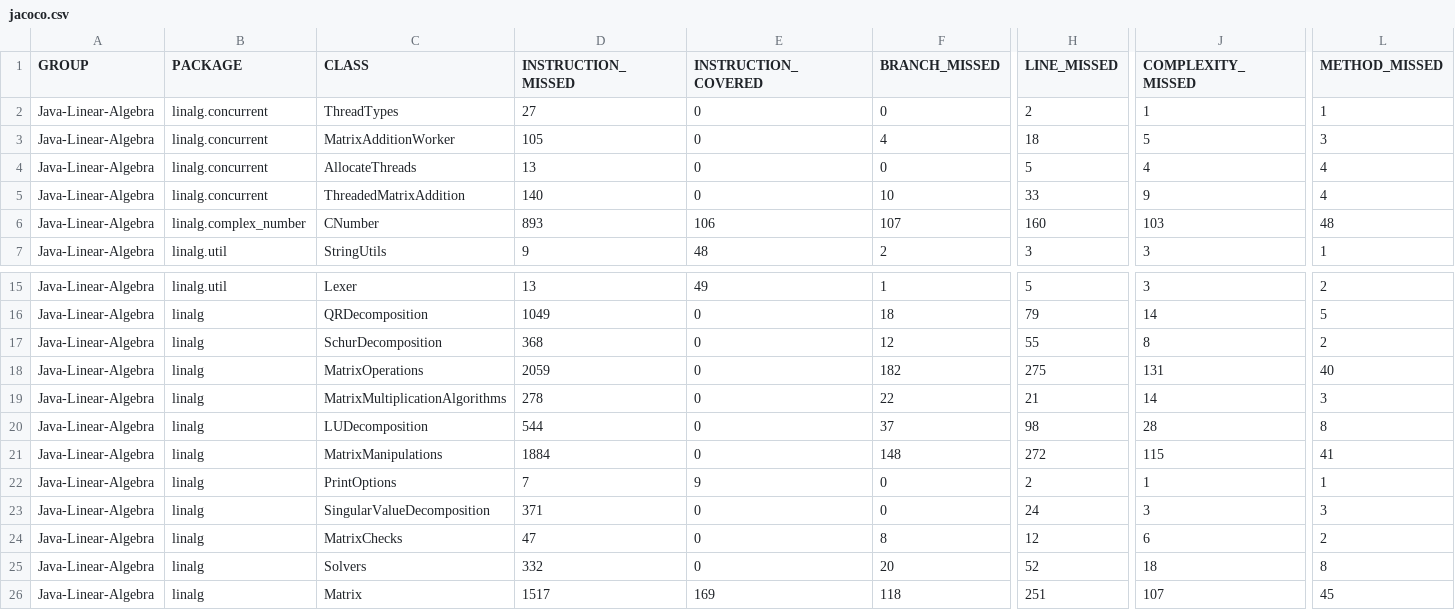
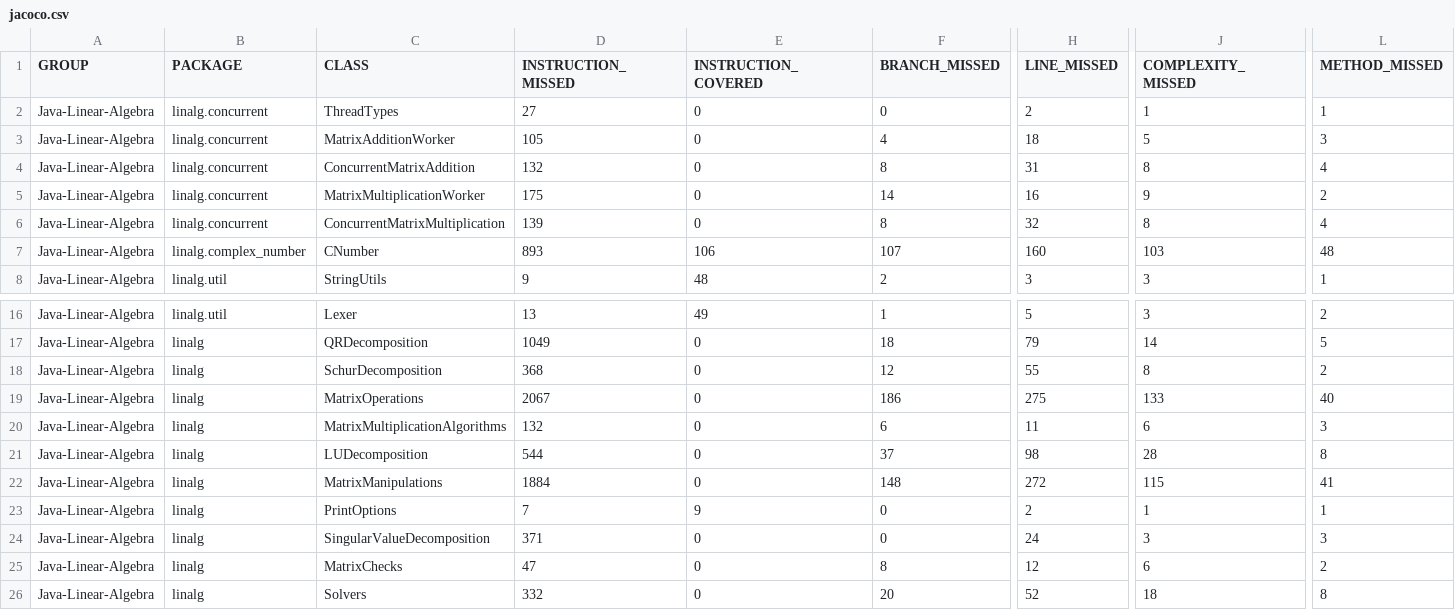
Before and after one commit to jacobdwatters/Java-Linear-Algebra, a CSV file: target/site/jacoco/jacoco.csv, drawn as a sheet; only a part is shown, gaps mark what is left out; the shorter side is filled out with more unchanged rows; addresses are those after the commit; rows hold the shown columns only; the diff names each change by its address in the sheet, - before the commit and + after, or states it on an @@ line.

Commit message:
Added multi-threading for matrix multiplication.
The Matrix.mult(...) method now chooses whether to use the standard algorithm or the concurrent algorithm for the matrix multiplication based on the size of the matrix.

```diff
--- a/target/site/jacoco/jacoco.csv
+++ b/target/site/jacoco/jacoco.csv
-C4 (CLASS): AllocateThreads
+C4 (CLASS): ConcurrentMatrixAddition
-D4 (INSTRUCTION_MISSED): 13
+D4 (INSTRUCTION_MISSED): 132
-F4 (BRANCH_MISSED): 0
+F4 (BRANCH_MISSED): 8
-H4 (LINE_MISSED): 5
+H4 (LINE_MISSED): 31
-J4 (COMPLEXITY_MISSED): 4
+J4 (COMPLEXITY_MISSED): 8
-C5 (CLASS): ThreadedMatrixAddition
+C5 (CLASS): MatrixMultiplicationWorker
-D5 (INSTRUCTION_MISSED): 140
+D5 (INSTRUCTION_MISSED): 175
-F5 (BRANCH_MISSED): 10
+F5 (BRANCH_MISSED): 14
-H5 (LINE_MISSED): 33
+H5 (LINE_MISSED): 16
-L5 (METHOD_MISSED): 4
+L5 (METHOD_MISSED): 2
+row 6: Java-Linear-Algebra | linalg.concurrent | ConcurrentMatrixMultiplication | 139 | 0 | 8 | 32 | 8 | 4
-D19 (INSTRUCTION_MISSED): 2059
+D19 (INSTRUCTION_MISSED): 2067
-F19 (BRANCH_MISSED): 182
+F19 (BRANCH_MISSED): 186
-J19 (COMPLEXITY_MISSED): 131
+J19 (COMPLEXITY_MISSED): 133
-D20 (INSTRUCTION_MISSED): 278
+D20 (INSTRUCTION_MISSED): 132
-F20 (BRANCH_MISSED): 22
+F20 (BRANCH_MISSED): 6
-H20 (LINE_MISSED): 21
+H20 (LINE_MISSED): 11
-J20 (COMPLEXITY_MISSED): 14
+J20 (COMPLEXITY_MISSED): 6
```
Also changed, not shown: 44 other files.
